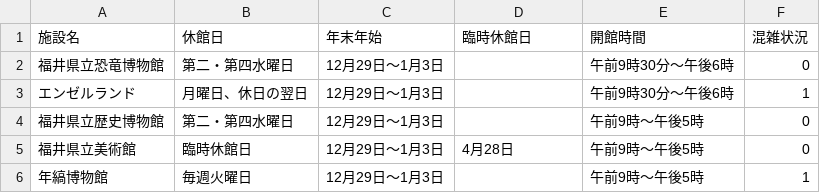
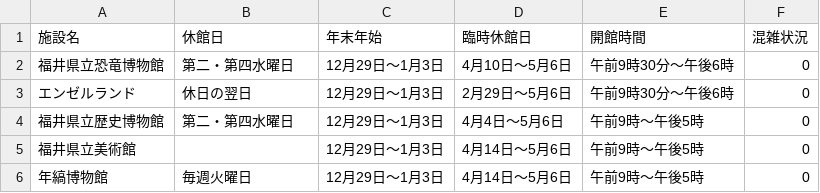
Before and after one commit to code4fukui/facilinow, a CSV file: data/fukui.csv, drawn as a sheet.

```diff
--- a/data/fukui.csv
+++ b/data/fukui.csv
@@ -1,6 +1,6 @@
 "施設名","休館日","年末年始","臨時休館日","開館時間","混雑状況"
-"福井県立恐竜博物館","第二・第四水曜日","12月29日〜1月3日",,"午前9時30分〜午後6時","0"
-"エンゼルランド","月曜日、休日の翌日","12月29日〜1月3日",,"午前9時30分〜午後6時","1"
-"福井県立歴史博物館","第二・第四水曜日","12月29日〜1月3日",,"午前9時〜午後5時","0"
-"福井県立美術館","臨時休館日","12月29日〜1月3日","4月28日","午前9時〜午後5時","0"
-"年縞博物館","毎週火曜日","12月29日〜1月3日",,"午前9時〜午後5時","1"
+"福井県立恐竜博物館","第二・第四水曜日","12月29日〜1月3日","4月10日〜5月6日","午前9時30分〜午後6時","0"
+"エンゼルランド","休日の翌日","12月29日〜1月3日","2月29日〜5月6日","午前9時30分〜午後6時","0"
+"福井県立歴史博物館","第二・第四水曜日","12月29日〜1月3日","4月4日〜5月6日","午前9時〜午後5時","0"
+"福井県立美術館","","12月29日〜1月3日","4月14日〜5月6日","午前9時〜午後5時","0"
+"年縞博物館","毎週火曜日","12月29日〜1月3日","4月14日〜5月6日","午前9時〜午後5時","0"
```
Also changed, not shown: 2 other files.
